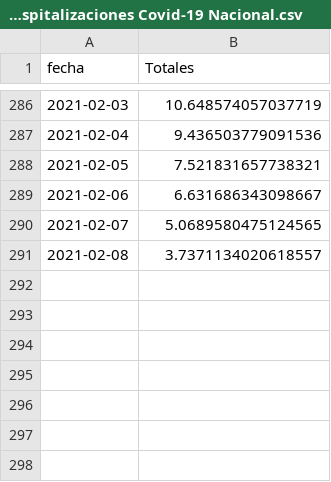
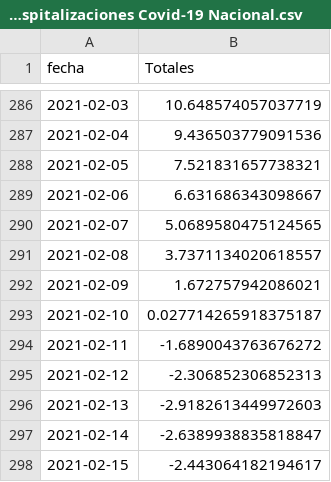
Before and after one commit to datagovuc/ICOVID, a CSV file: dimension4/varhosp/nacional/tasa de variacion semanal hospitalizaciones Covid-19 Nacional.csv, drawn as a sheet; only a part is shown, gaps mark what is left out.

Commit message:
Update 15/02
Ind 1 y 2 se actualizan el miércoles en la mañana

```diff
--- a/dimension4/varhosp/nacional/tasa de variacion semanal hospitalizaciones Covid-19 Nacional.csv
+++ b/dimension4/varhosp/nacional/tasa de variacion semanal hospitalizaciones Covid-19 Nacional.csv
@@ -291 +291,8 @@ fecha,Totales
 2021-02-08,3.7371134020618557
+2021-02-09,1.672757942086021
+2021-02-10,0.027714265918375187
+2021-02-11,-1.6890043763676272
+2021-02-12,-2.306852306852313
+2021-02-13,-2.9182613449972603
+2021-02-14,-2.6389938835818847
+2021-02-15,-2.443064182194617
```
